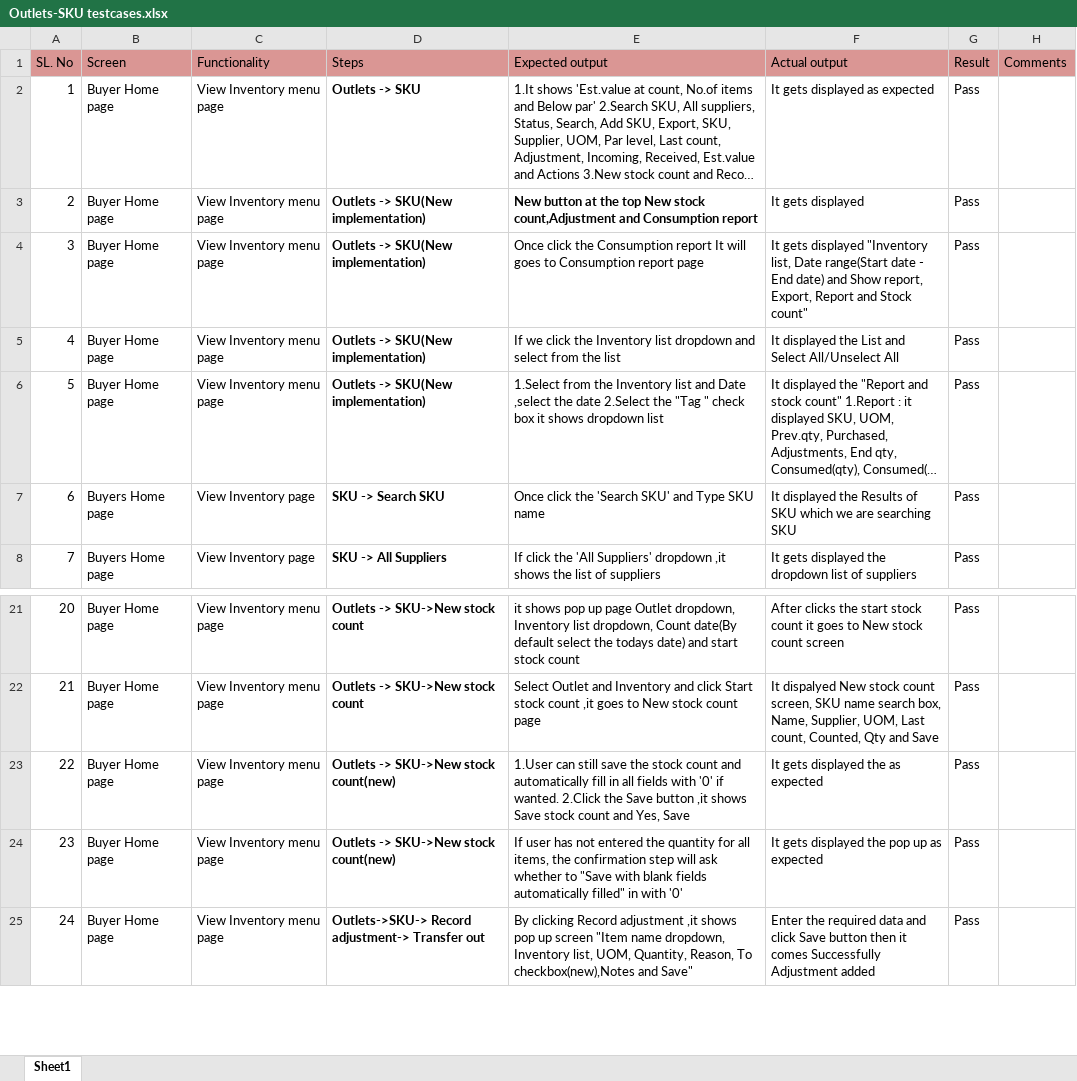
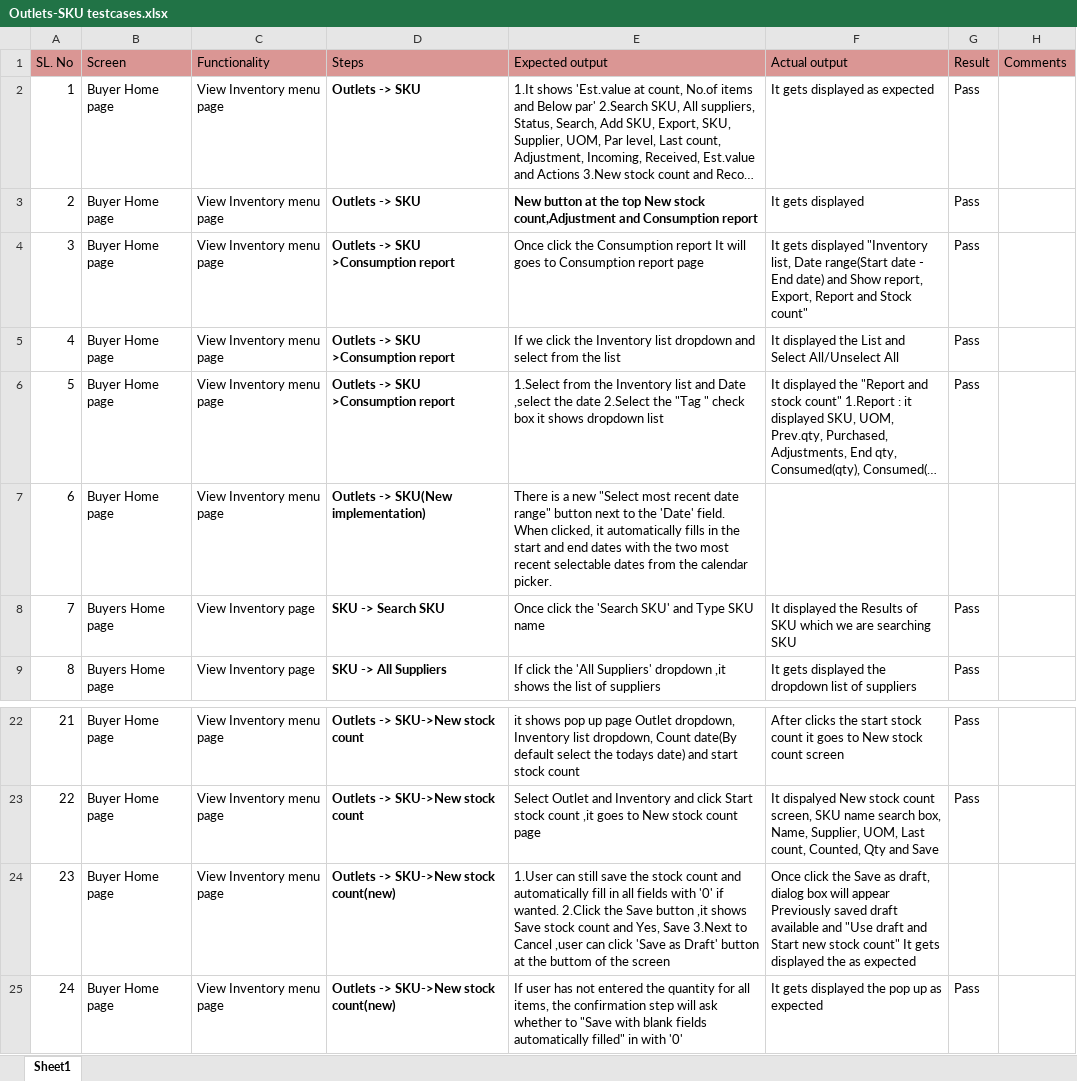
Before and after one commit to shwethazeemart/buyerautomation, an Excel workbook: Buyer hub/Inventory/Manual testcases/Outlets-SKU testcases.xlsx, sheet Sheet1, drawn as a sheet; only a part is shown, gaps mark what is left out; the shorter side is filled out with more unchanged rows; long unchanged cells end in …; values as stored, in another font and other column widths than the file's, no borders; addresses are those after the commit; the diff names each change by its address in the sheet, - before the commit and + after, or states it on an @@ line.

Commit message:
Manual testcases

```diff
--- a/Buyer hub/Inventory/Manual testcases/Outlets-SKU testcases.xlsx (sheet Sheet1)
+++ b/Buyer hub/Inventory/Manual testcases/Outlets-SKU testcases.xlsx (sheet Sheet1)
-D3 (Steps): Outlets -> SKU(New implementation)
+D3 (Steps): Outlets -> SKU
-D4:D6 (Steps): Outlets -> SKU(New implementation)
+D4:D6 (Steps): Outlets -> SKU >Consumption report
+row 7: 6 | Buyer Home page | View Inventory menu page | Outlets -> SKU(New implementation) | There is a new "Select most recent date range" button next to the 'Date' field. When clicked, it automatically fills in the start and end dates with the two most recent selectable dates from the calendar picker.
@@ column A (SL. No) renumbered from row 8 down @@
-E24 (Expected output): …Yes, Save
+E24 (Expected output): …Yes, Save 3.Next to Cancel ,user can click 'Save as Draft' button at the buttom of the screen
-F24 (Actual output): It gets…
+F24 (Actual output): Once click the Save as draft, dialog box will appear Previously saved draft available and "Use draft and Start new stock count" It gets…
-G24 (Result): Pass
+G24 (Result): (empty)
```
Also changed, not shown: Buyer hub/Orders/Manual testcases/New order testcases.xlsx, Buyer hub/Outlets/Manual testcases/Outlets-View suppliers.xlsx.
